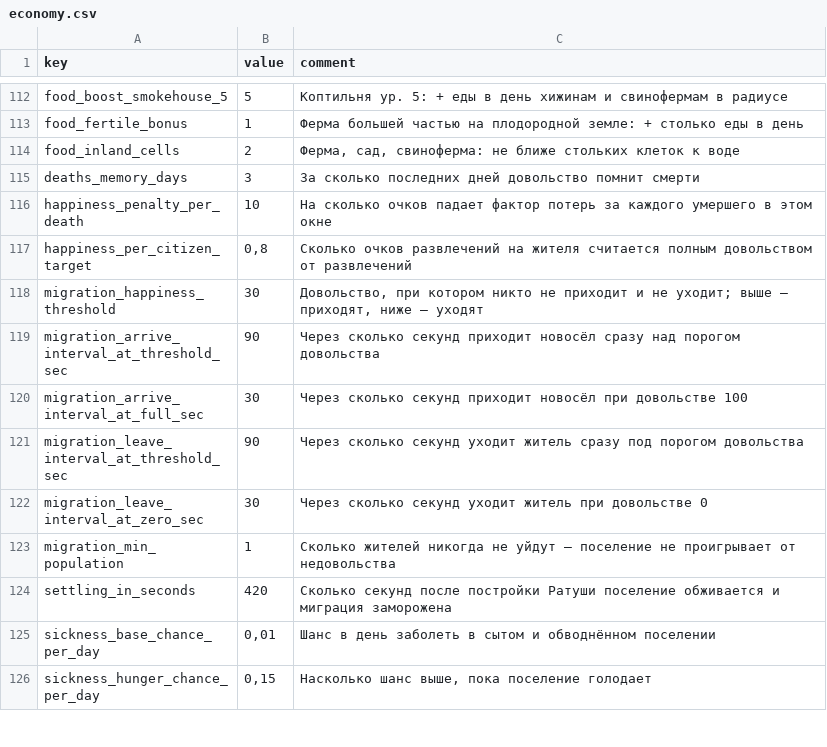
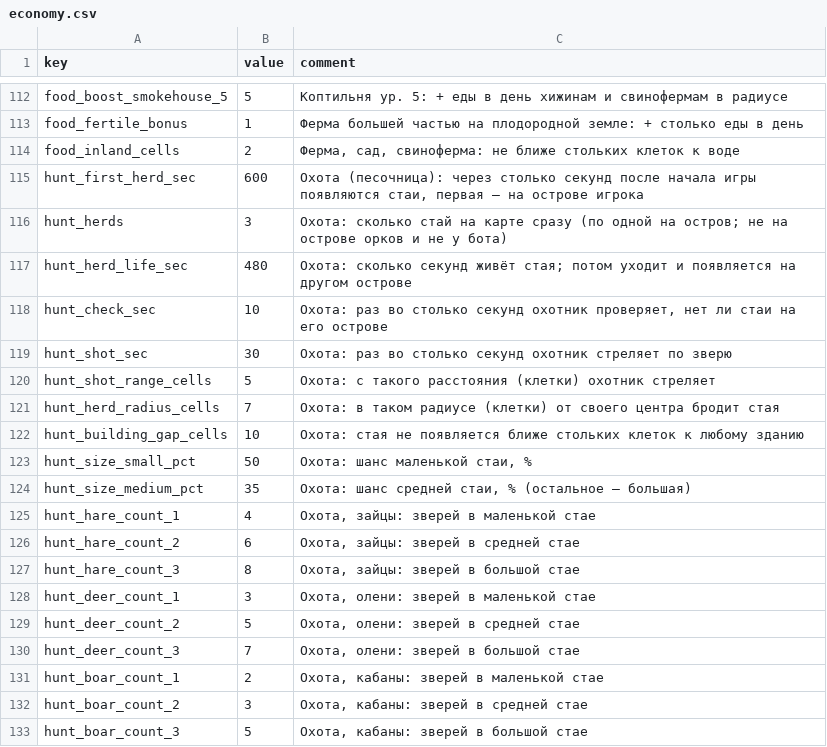
Before and after one commit to Safronov-Siarhei/CityBuilding, a CSV file: Assets/_Project/Balance/economy.csv, drawn as a sheet; only a part is shown, gaps mark what is left out; the shorter side is filled out with more unchanged rows; the diff covers the shown part only.

```diff
--- a/Assets/_Project/Balance/economy.csv
+++ b/Assets/_Project/Balance/economy.csv
@@ -114 +114,20 @@ food_fertile_bonus,1,Ферма большей частью на плодоро
 food_inland_cells,2,"Ферма, сад, свиноферма: не ближе стольких клеток к воде"
+hunt_first_herd_sec,600,"Охота (песочница): через столько секунд после начала игры появляются стаи, первая — на острове игрока"
+hunt_herds,3,Охота: сколько стай на карте сразу (по одной на остров; не на острове орков и не у бота)
+hunt_herd_life_sec,480,Охота: сколько секунд живёт стая; потом уходит и появляется на другом острове
+hunt_check_sec,10,"Охота: раз во столько секунд охотник проверяет, нет ли стаи на его острове"
+hunt_shot_sec,30,Охота: раз во столько секунд охотник стреляет по зверю
+hunt_shot_range_cells,5,Охота: с такого расстояния (клетки) охотник стреляет
+hunt_herd_radius_cells,7,Охота: в таком радиусе (клетки) от своего центра бродит стая
+hunt_building_gap_cells,10,Охота: стая не появляется ближе стольких клеток к любому зданию
+hunt_size_small_pct,50,"Охота: шанс маленькой стаи, %"
+hunt_size_medium_pct,35,"Охота: шанс средней стаи, % (остальное — большая)"
+hunt_hare_count_1,4,"Охота, зайцы: зверей в маленькой стае"
+hunt_hare_count_2,6,"Охота, зайцы: зверей в средней стае"
+hunt_hare_count_3,8,"Охота, зайцы: зверей в большой стае"
+hunt_deer_count_1,3,"Охота, олени: зверей в маленькой стае"
+hunt_deer_count_2,5,"Охота, олени: зверей в средней стае"
+hunt_deer_count_3,7,"Охота, олени: зверей в большой стае"
+hunt_boar_count_1,2,"Охота, кабаны: зверей в маленькой стае"
+hunt_boar_count_2,3,"Охота, кабаны: зверей в средней стае"
+hunt_boar_count_3,5,"Охота, кабаны: зверей в большой стае"
```
Also changed, not shown: 10 added rows elsewhere in this file, Assets/_Project/Balance/buildings.csv, Assets/_Project/Balance/localization.csv, 55 other files.
